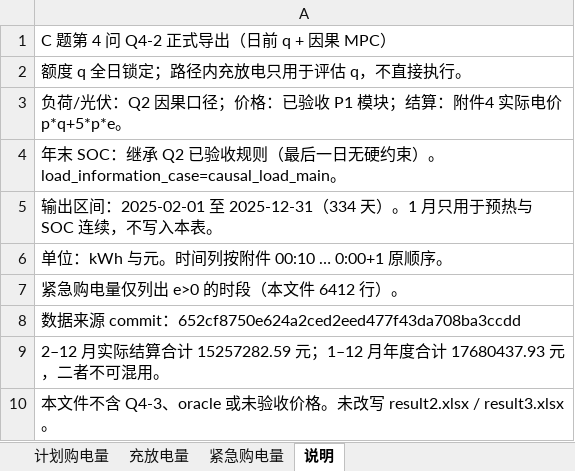
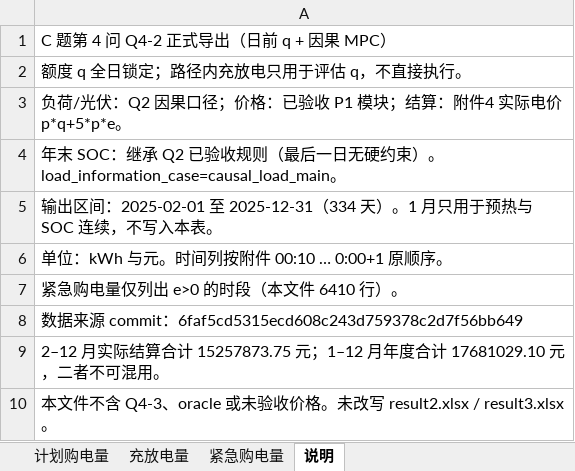
Before and after one commit to Luoyi-Gan/BUBBLE, an Excel workbook: output/result4-2.xlsx, sheet 说明, drawn as a sheet; values as stored, in another font and other column widths than the file's, no borders; the diff names each change by its address in the sheet, - before the commit and + after, or states it on an @@ line.

```diff
--- a/output/result4-2.xlsx (sheet 说明)
+++ b/output/result4-2.xlsx (sheet 说明)
-A7: 紧急购电量仅列出 e>0 的时段（本文件 6412 行）。
+A7: 紧急购电量仅列出 e>0 的时段（本文件 6410 行）。
-A8: …commit：652cf8750e624a2ced2eed477f43da708ba3ccdd
+A8: …commit：6faf5cd5315ecd608c243d759378c2d7f56bb649
-A9: …算合计 15257282.59 元；1–12 月年度合计 17680437.93 元，二者…
+A9: …算合计 15257873.75 元；1–12 月年度合计 17681029.10 元，二者…
```
Also changed, not shown: sheet 计划购电量, sheet 充放电量, sheet 紧急购电量, 21 other files.
